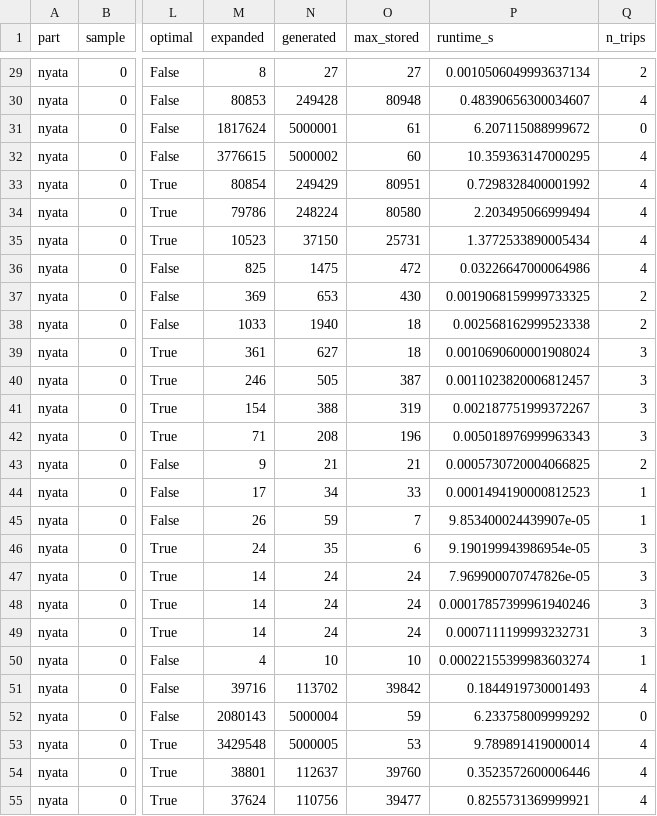
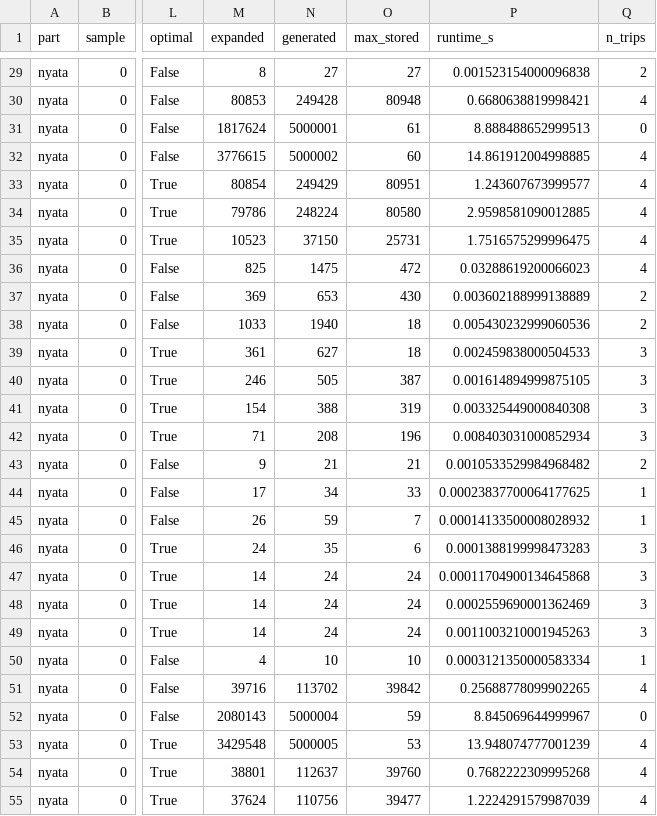
Before and after one commit to Mitschess/kka-2026, a CSV file: results/search_real.csv, drawn as a sheet; only a part is shown, gaps mark what is left out; the diff covers the shown part only; the diff names each change by its address in the sheet, - before the commit and + after, or states it on an @@ line.

```diff
--- a/results/search_real.csv
+++ b/results/search_real.csv
-P29 (runtime_s): 0.0010506049993637134
+P29 (runtime_s): 0.001523154000096838
-P30 (runtime_s): 0.48390656300034607
+P30 (runtime_s): 0.6680638819998421
-P31 (runtime_s): 6.207115088999672
+P31 (runtime_s): 8.888488652999513
-P32 (runtime_s): 10.359363147000295
+P32 (runtime_s): 14.861912004998885
-P33 (runtime_s): 0.7298328400001992
+P33 (runtime_s): 1.243607673999577
-P34 (runtime_s): 2.203495066999494
+P34 (runtime_s): 2.9598581090012885
-P35 (runtime_s): 1.3772533890005434
+P35 (runtime_s): 1.7516575299996475
-P36 (runtime_s): 0.03226647000064986
+P36 (runtime_s): 0.03288619200066023
-P37 (runtime_s): 0.0019068159999733325
+P37 (runtime_s): 0.003602188999138889
-P38 (runtime_s): 0.002568162999523338
+P38 (runtime_s): 0.005430232999060536
-P39 (runtime_s): 0.0010690600001908024
+P39 (runtime_s): 0.002459838000504533
-P40 (runtime_s): 0.0011023820006812457
+P40 (runtime_s): 0.001614894999875105
-P41 (runtime_s): 0.002187751999372267
+P41 (runtime_s): 0.003325449000840308
-P42 (runtime_s): 0.005018976999963343
+P42 (runtime_s): 0.008403031000852934
-P43 (runtime_s): 0.0005730720004066825
+P43 (runtime_s): 0.0010533529984968482
-P44 (runtime_s): 0.0001494190000812523
+P44 (runtime_s): 0.00023837700064177625
-P45 (runtime_s): 9.853400024439907e-05
+P45 (runtime_s): 0.00014133500008028932
-P46 (runtime_s): 9.190199943986954e-05
+P46 (runtime_s): 0.0001388199998473283
-P47 (runtime_s): 7.969900070747826e-05
+P47 (runtime_s): 0.00011704900134645868
-P48 (runtime_s): 0.00017857399961940246
+P48 (runtime_s): 0.0002559690001362469
-P49 (runtime_s): 0.0007111199993232731
+P49 (runtime_s): 0.0011003210001945263
-P50 (runtime_s): 0.00022155399983603274
+P50 (runtime_s): 0.0003121350000583334
-P51 (runtime_s): 0.1844919730001493
+P51 (runtime_s): 0.25688778099902265
-P52 (runtime_s): 6.233758009999292
+P52 (runtime_s): 8.845069644999967
-P53 (runtime_s): 9.789891419000014
+P53 (runtime_s): 13.948074777001239
-P54 (runtime_s): 0.3523572600006446
+P54 (runtime_s): 0.7682222309995268
-P55 (runtime_s): 0.8255731369999921
+P55 (runtime_s): 1.2224291579987039
```
Also changed, not shown: 36 edited cells elsewhere in this file, 41 other files.
